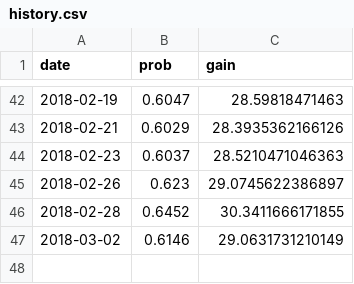
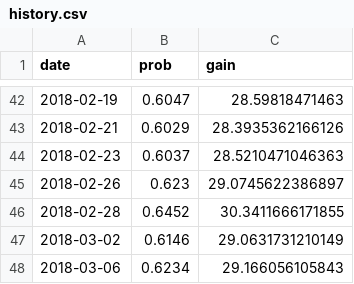
Before and after one commit to CoryMcCartan/us-house, a CSV file: docs/data/history.csv, drawn as a sheet; only a part is shown, gaps mark what is left out; the diff names each change by its address in the sheet, - before the commit and + after, or states it on an @@ line.

```diff
--- a/docs/data/history.csv
+++ b/docs/data/history.csv
+row 48: 2018-03-06 | 0.6234 | 29.166056105843
```
Also changed, not shown: 1 other file.
